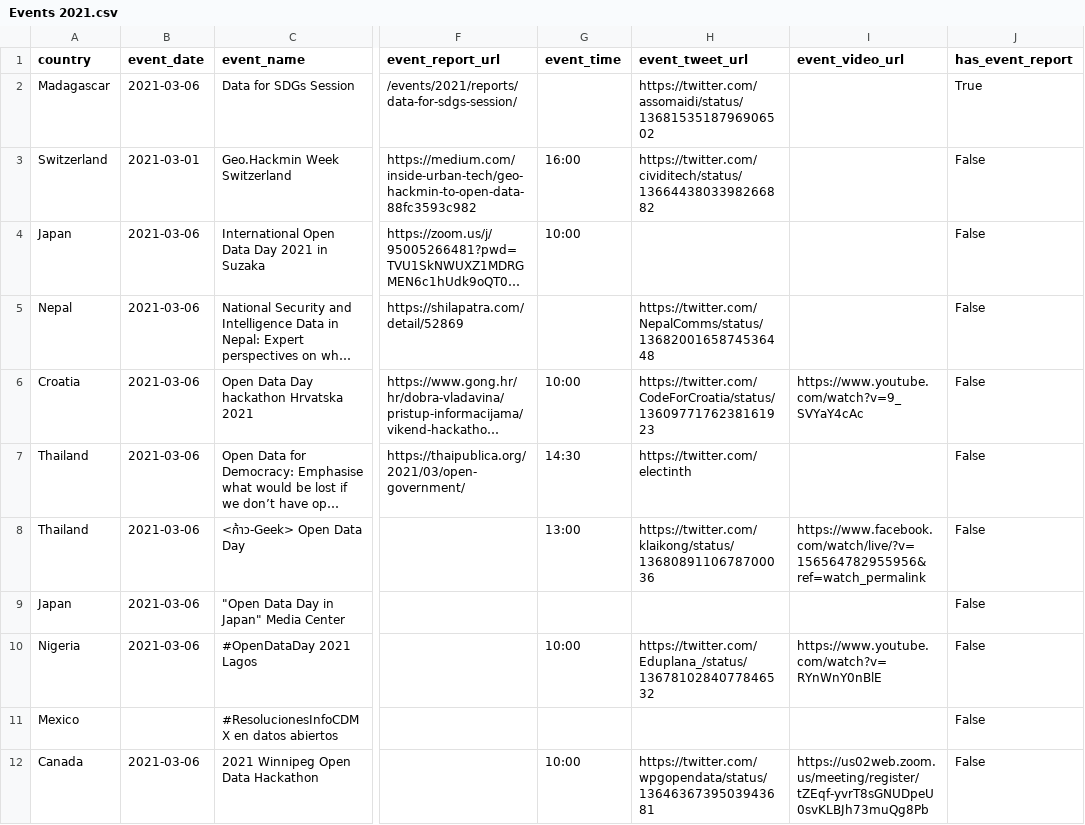
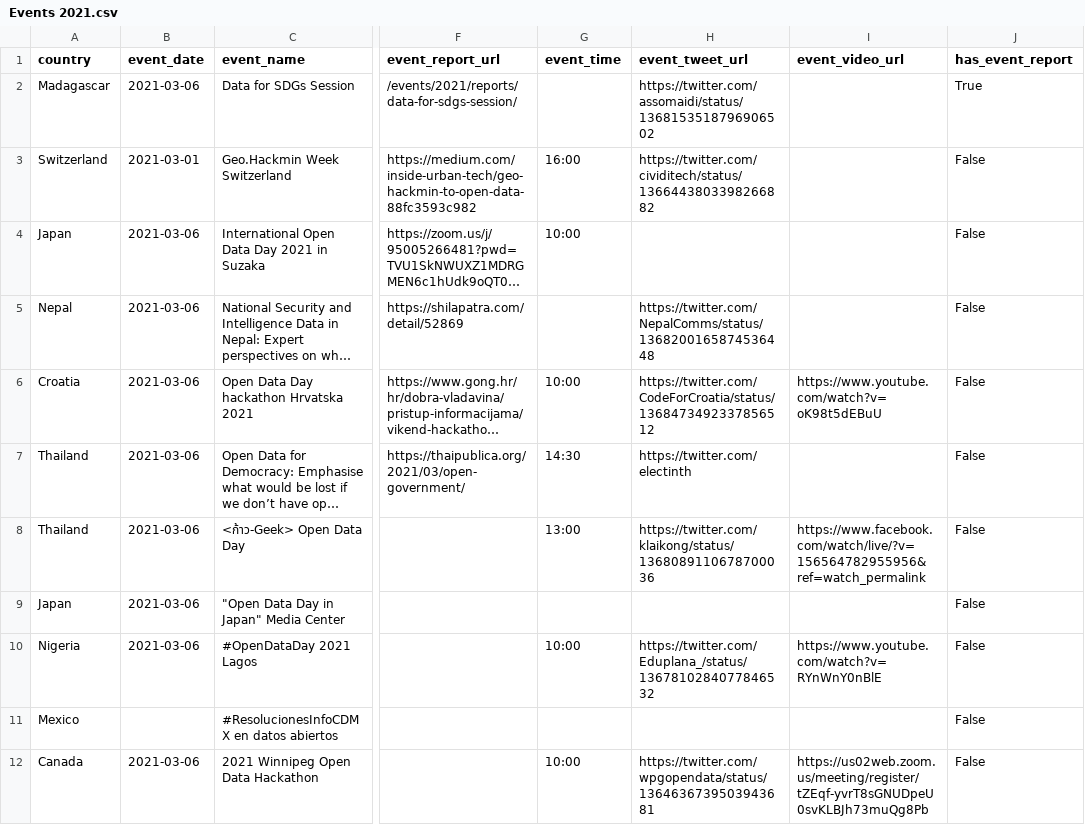
Before and after one commit to okfn/opendataday, a CSV file: Datasets/Events 2021.csv, drawn as a sheet; only a part is shown, gaps mark what is left out; long unchanged cells end in …; the diff covers the shown part only; the diff names each change by its address in the sheet, - before the commit and + after, or states it on an @@ line.

```diff
--- a/Datasets/Events 2021.csv
+++ b/Datasets/Events 2021.csv
-H6 (event_tweet_url): https://twitter.com/CodeForCroatia/status/1360977176238161923
+H6 (event_tweet_url): https://twitter.com/CodeForCroatia/status/1368473492337856512
-I6 (event_video_url): https://www.youtube.com/watch?v=9_SVYaY4cAc
+I6 (event_video_url): https://www.youtube.com/watch?v=oK98t5dEBuU
```
Also changed, not shown: 4 edited cells elsewhere in this file, 1 other file.
